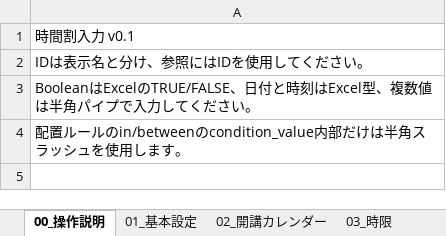
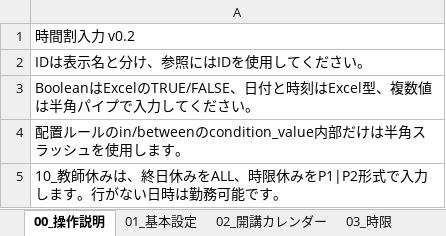
Before and after one commit to RoyPvl/school-timetable-solver, an Excel workbook: projects/sample/input/時間割入力_サンプル.xlsx, sheet 00_操作説明, drawn as a sheet; values as stored, in another font and other column widths than the file's, no borders; the diff names each change by its address in the sheet, - before the commit and + after, or states it on an @@ line.

```diff
--- a/projects/sample/input/時間割入力_サンプル.xlsx (sheet 00_操作説明)
+++ b/projects/sample/input/時間割入力_サンプル.xlsx (sheet 00_操作説明)
-A1: 時間割入力 v0.1
+A1: 時間割入力 v0.2
+row 5: 10_教師休みは、終日休みをALL、時限休みをP1|P2形式で入力します。行がない日時は勤務可能です。
```
Also changed, not shown: sheet 10_教師休み, sheet 06_教師, sheet 01_基本設定, other sheet tabs, 27 other files.
